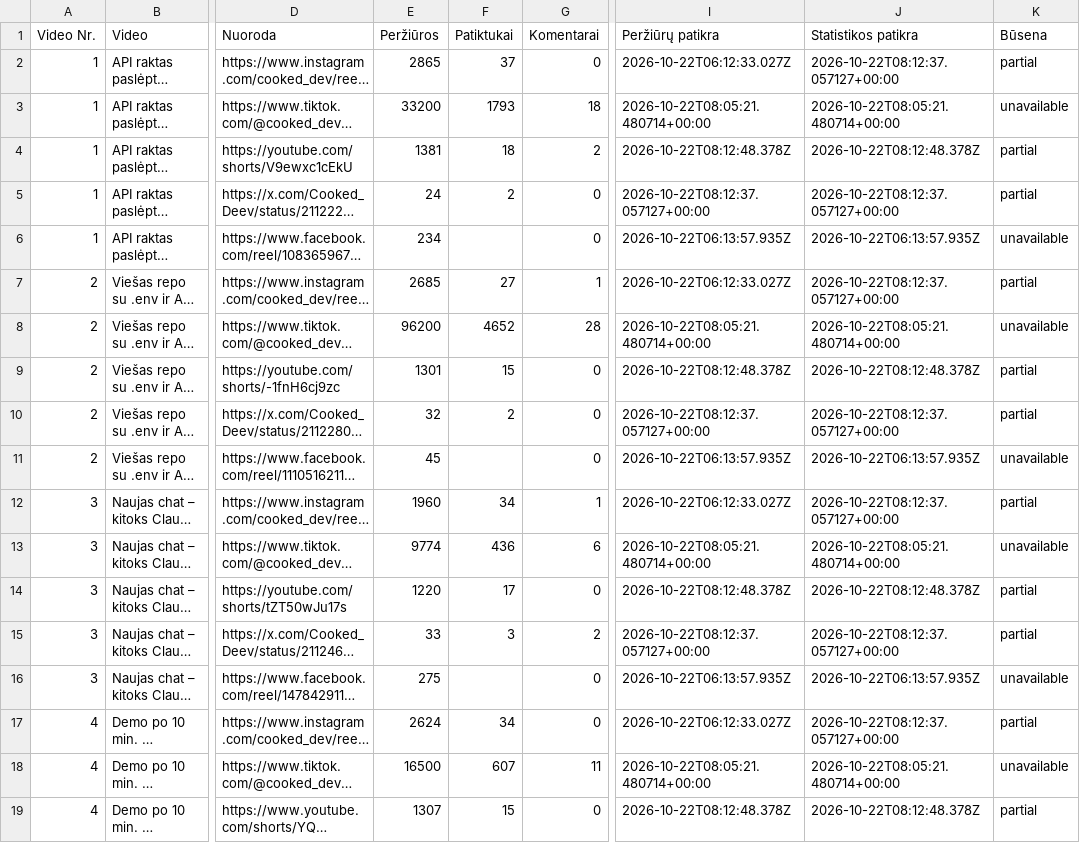
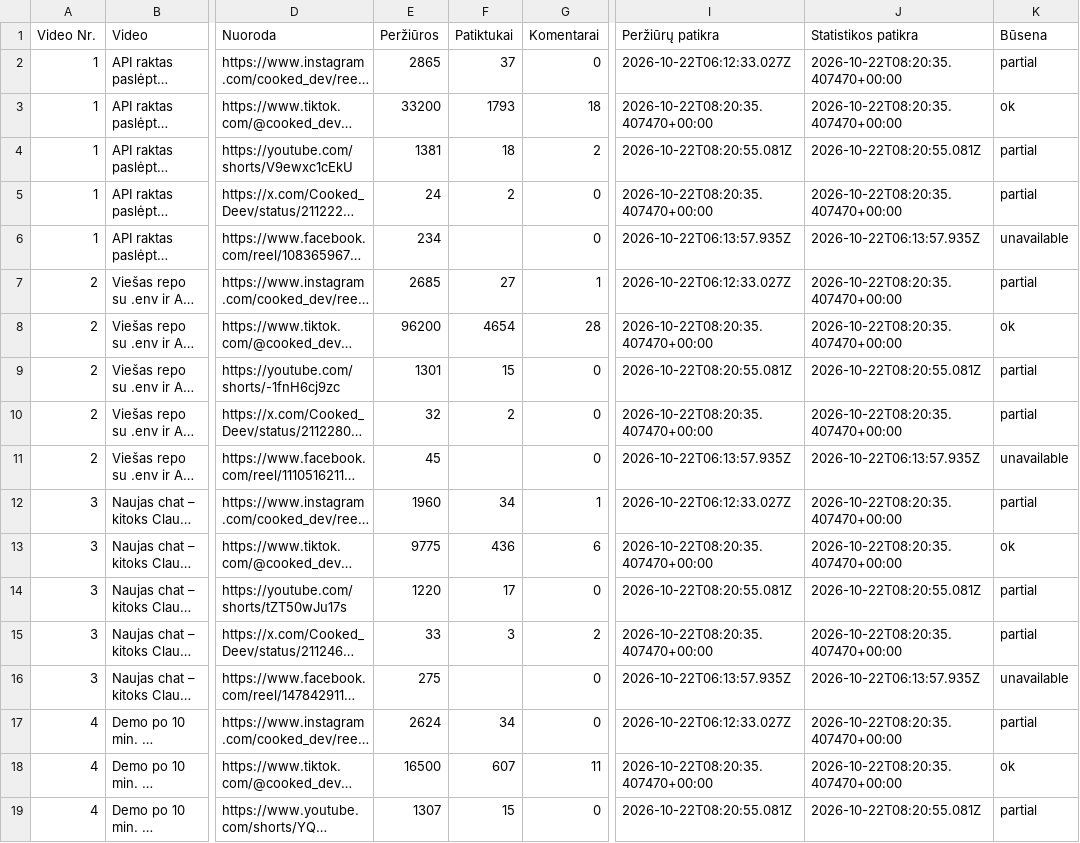
Before and after one commit to Jautis5/cooked-dev-stats, a CSV file: data/posts.csv, drawn as a sheet; only a part is shown, gaps mark what is left out; long unchanged cells end in …; the diff covers the shown part only; the diff names each change by its address in the sheet, - before the commit and + after, or states it on an @@ line.

```diff
--- a/data/posts.csv
+++ b/data/posts.csv
-J2 (Statistikos patikra): 2026-10-22T08:12:37.057127+00:00
+J2 (Statistikos patikra): 2026-10-22T08:20:35.407470+00:00
-I3 (Peržiūrų patikra): 2026-10-22T08:05:21.480714+00:00
+I3 (Peržiūrų patikra): 2026-10-22T08:20:35.407470+00:00
-J3 (Statistikos patikra): 2026-10-22T08:05:21.480714+00:00
+J3 (Statistikos patikra): 2026-10-22T08:20:35.407470+00:00
-K3 (Būsena): unavailable
+K3 (Būsena): ok
-I4 (Peržiūrų patikra): 2026-10-22T08:12:48.378Z
+I4 (Peržiūrų patikra): 2026-10-22T08:20:55.081Z
-J4 (Statistikos patikra): 2026-10-22T08:12:48.378Z
+J4 (Statistikos patikra): 2026-10-22T08:20:55.081Z
-I5 (Peržiūrų patikra): 2026-10-22T08:12:37.057127+00:00
+I5 (Peržiūrų patikra): 2026-10-22T08:20:35.407470+00:00
-J5 (Statistikos patikra): 2026-10-22T08:12:37.057127+00:00
+J5 (Statistikos patikra): 2026-10-22T08:20:35.407470+00:00
-J7 (Statistikos patikra): 2026-10-22T08:12:37.057127+00:00
+J7 (Statistikos patikra): 2026-10-22T08:20:35.407470+00:00
-F8 (Patiktukai): 4652
+F8 (Patiktukai): 4654
-I8 (Peržiūrų patikra): 2026-10-22T08:05:21.480714+00:00
+I8 (Peržiūrų patikra): 2026-10-22T08:20:35.407470+00:00
-J8 (Statistikos patikra): 2026-10-22T08:05:21.480714+00:00
+J8 (Statistikos patikra): 2026-10-22T08:20:35.407470+00:00
-K8 (Būsena): unavailable
+K8 (Būsena): ok
-I9 (Peržiūrų patikra): 2026-10-22T08:12:48.378Z
+I9 (Peržiūrų patikra): 2026-10-22T08:20:55.081Z
-J9 (Statistikos patikra): 2026-10-22T08:12:48.378Z
+J9 (Statistikos patikra): 2026-10-22T08:20:55.081Z
-I10 (Peržiūrų patikra): 2026-10-22T08:12:37.057127+00:00
+I10 (Peržiūrų patikra): 2026-10-22T08:20:35.407470+00:00
-J10 (Statistikos patikra): 2026-10-22T08:12:37.057127+00:00
+J10 (Statistikos patikra): 2026-10-22T08:20:35.407470+00:00
-J12 (Statistikos patikra): 2026-10-22T08:12:37.057127+00:00
+J12 (Statistikos patikra): 2026-10-22T08:20:35.407470+00:00
-E13 (Peržiūros): 9774
+E13 (Peržiūros): 9775
-I13 (Peržiūrų patikra): 2026-10-22T08:05:21.480714+00:00
+I13 (Peržiūrų patikra): 2026-10-22T08:20:35.407470+00:00
-J13 (Statistikos patikra): 2026-10-22T08:05:21.480714+00:00
+J13 (Statistikos patikra): 2026-10-22T08:20:35.407470+00:00
-K13 (Būsena): unavailable
+K13 (Būsena): ok
-I14 (Peržiūrų patikra): 2026-10-22T08:12:48.378Z
+I14 (Peržiūrų patikra): 2026-10-22T08:20:55.081Z
-J14 (Statistikos patikra): 2026-10-22T08:12:48.378Z
+J14 (Statistikos patikra): 2026-10-22T08:20:55.081Z
-I15 (Peržiūrų patikra): 2026-10-22T08:12:37.057127+00:00
+I15 (Peržiūrų patikra): 2026-10-22T08:20:35.407470+00:00
-J15 (Statistikos patikra): 2026-10-22T08:12:37.057127+00:00
+J15 (Statistikos patikra): 2026-10-22T08:20:35.407470+00:00
-J17 (Statistikos patikra): 2026-10-22T08:12:37.057127+00:00
+J17 (Statistikos patikra): 2026-10-22T08:20:35.407470+00:00
-I18 (Peržiūrų patikra): 2026-10-22T08:05:21.480714+00:00
+I18 (Peržiūrų patikra): 2026-10-22T08:20:35.407470+00:00
-J18 (Statistikos patikra): 2026-10-22T08:05:21.480714+00:00
+J18 (Statistikos patikra): 2026-10-22T08:20:35.407470+00:00
-K18 (Būsena): unavailable
+K18 (Būsena): ok
-I19 (Peržiūrų patikra): 2026-10-22T08:12:48.378Z
+I19 (Peržiūrų patikra): 2026-10-22T08:20:55.081Z
-J19 (Statistikos patikra): 2026-10-22T08:12:48.378Z
+J19 (Statistikos patikra): 2026-10-22T08:20:55.081Z
```
Also changed, not shown: 86 edited cells elsewhere in this file, data/dont-get-traced/platforms.csv, data/dont-get-traced/posts.csv, 10 other files.
